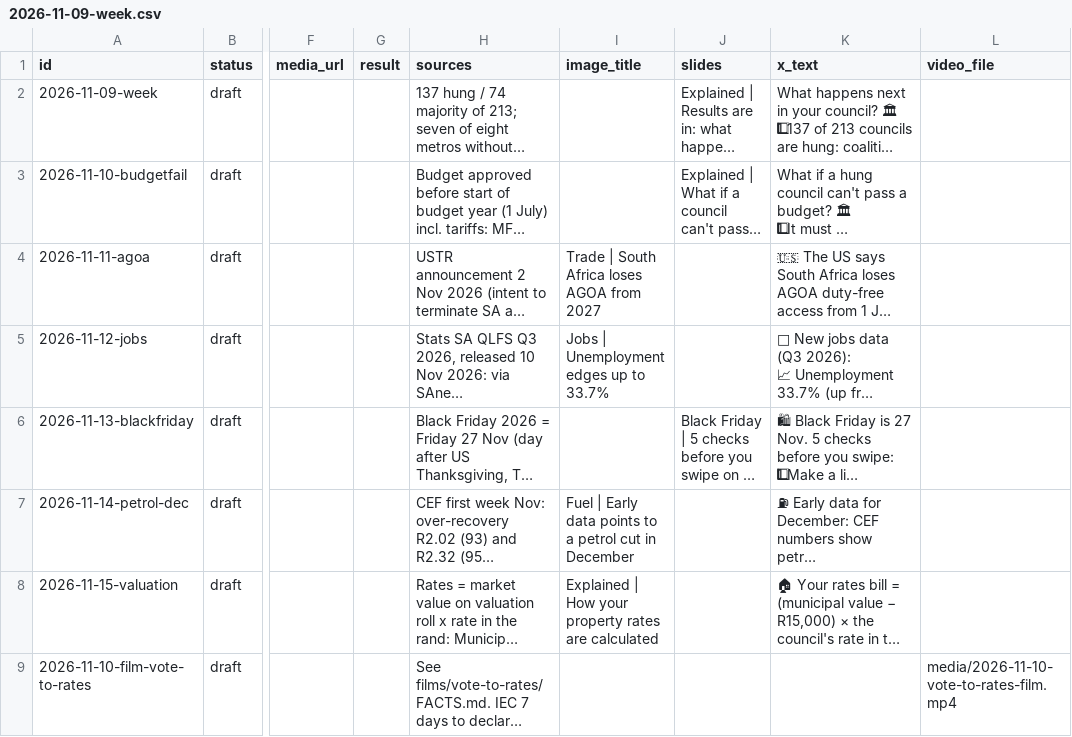
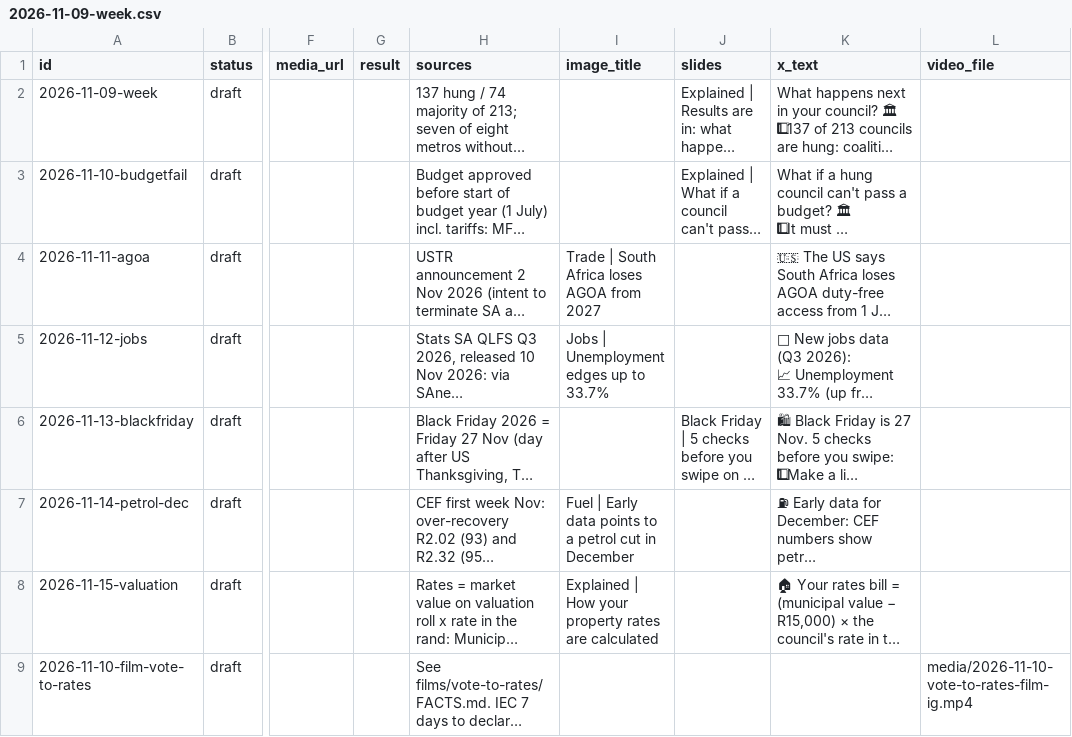
Before and after one commit to mattersmzansi-design/social-poster, a CSV file: drafts/2026-11-09-week.csv, drawn as a sheet; only a part is shown, gaps mark what is left out; long unchanged cells end in …; the diff names each change by its address in the sheet, - before the commit and + after, or states it on an @@ line.

```diff
--- a/drafts/2026-11-09-week.csv
+++ b/drafts/2026-11-09-week.csv
-L9 (video_file): media/2026-11-10-vote-to-rates-film.mp4
+L9 (video_file): media/2026-11-10-vote-to-rates-film-ig.mp4
```
Also changed, not shown: 1 other file.
